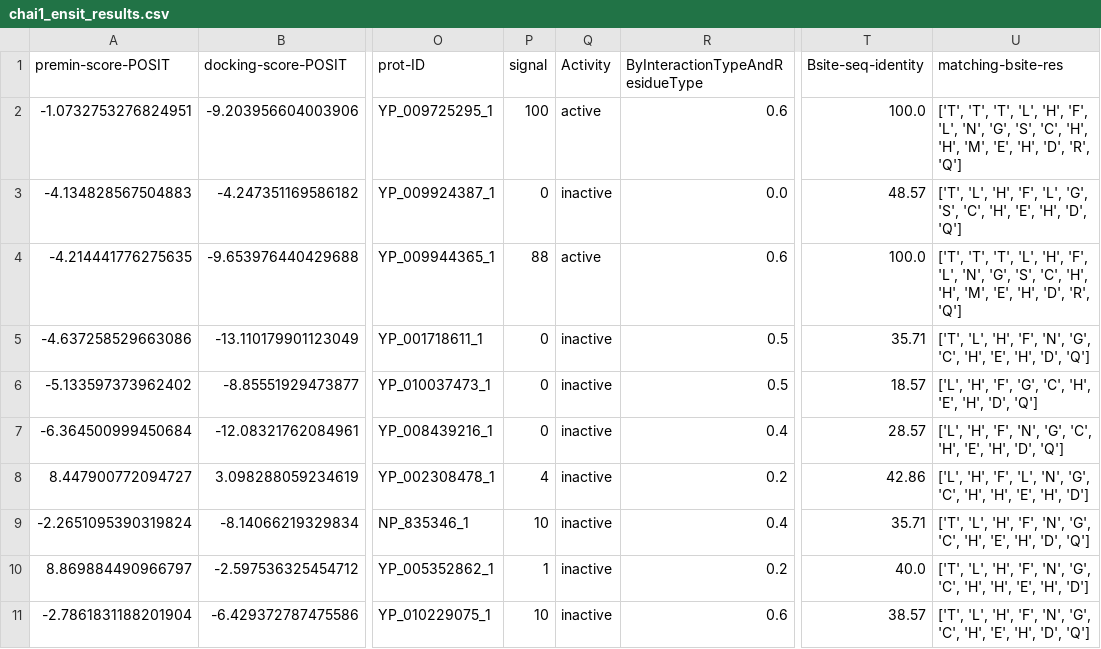
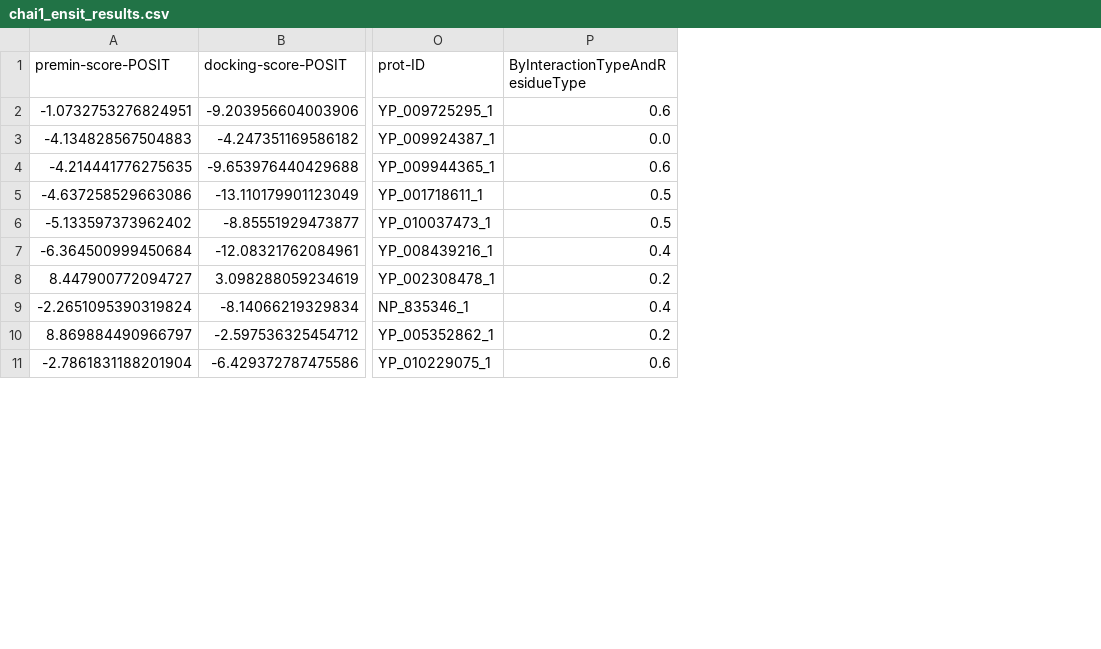
Before and after one commit to choderalab/broad-spectrum-asap-paper, a CSV file: data/chai1_ensit_results.csv, drawn as a sheet; only a part is shown, gaps mark what is left out; the diff names each change by its address in the sheet, - before the commit and + after, or states it on an @@ line.

```diff
--- a/data/chai1_ensit_results.csv
+++ b/data/chai1_ensit_results.csv
-column P (signal), rows 2-11: 100 | 0 | 88 | 0 | 0 | 0 | 4 | 10 | 1 | 10
-column Q (Activity), rows 2-11: active | inactive | active | inactive | inactive | inactive | inactive | inactive | inactive | inactive
-column T (Bsite-seq-identity), rows 2-11: 100.0 | 48.57 | 100.0 | 35.71 | 18.57 | 28.57 | 42.86 | 35.71 | 40.0 | 38.57
-column U (matching-bsite-res), rows 2-11: ['T', 'T', 'T', 'L', 'H', 'F', 'L', 'N', 'G', 'S', 'C', 'H', 'H', 'M', 'E', 'H', 'D', 'R', 'Q'] | ['T', 'L', 'H', 'F', 'L', 'G', 'S', 'C', 'H', 'E', 'H', 'D', 'Q'] | ['T', 'T', 'T', 'L', 'H', 'F', 'L', 'N', 'G', 'S', 'C', 'H', 'H', 'M', 'E', 'H', 'D', 'R', 'Q'] | ['T', 'L', 'H', 'F', 'N', 'G', 'C', 'H', 'E', 'H', 'D', 'Q'] | ['L', 'H', 'F', 'G', 'C', 'H', 'E', 'H', 'D', 'Q'] | ['L', 'H', 'F', 'N', 'G', 'C', 'H', 'E', 'H', 'D', 'Q'] | ['L', 'H', 'F', 'L', 'N', 'G', 'C', 'H', 'H', 'E', 'H', 'D'] | ['T', 'L', 'H', 'F', 'N', 'G', 'C', 'H', 'E', 'H', 'D', 'Q'] | ['T', 'L', 'H', 'F', 'N', 'G', 'C', 'H', 'H', 'E', 'H', 'D'] | ['T', 'L', 'H', 'F', 'N', 'G', 'C', 'H', 'E', 'H', 'D', 'Q']
```
Also changed, not shown: 8 other files.
